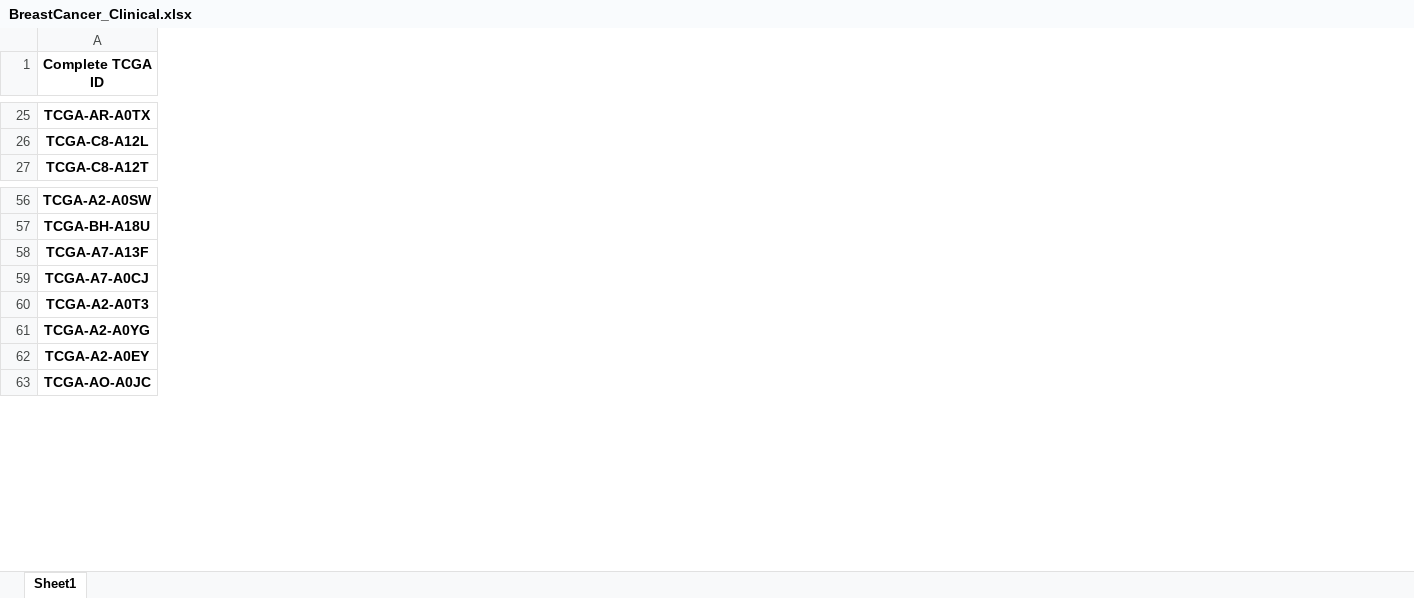
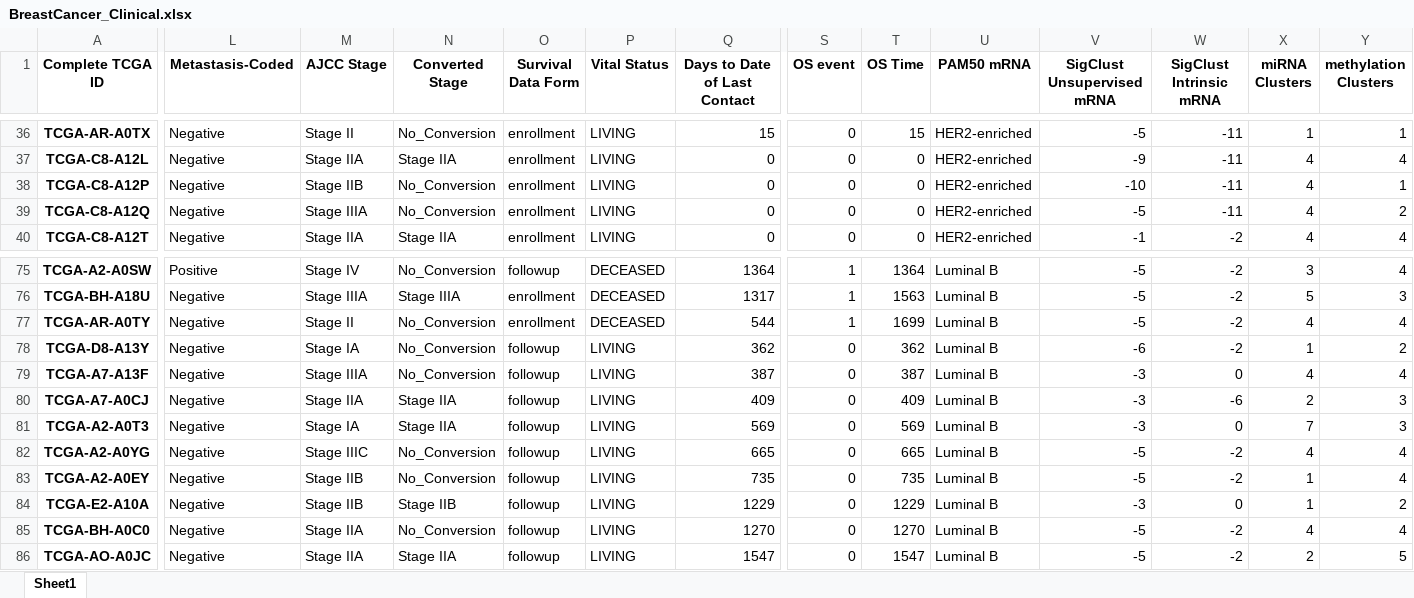
Before and after one commit to araastat/BIOF339_PracticalR, an Excel workbook: Lectures/lecture6_data/BreastCancer_Clinical.xlsx, sheet Sheet1, drawn as a sheet; only a part is shown, gaps mark what is left out; values as stored, in another font and other column widths than the file's, no borders; rows hold the shown columns only; the diff covers the shown part only; the diff names each change by its address in the sheet, - before the commit and + after, or states it on an @@ line.

```diff
--- a/Lectures/lecture6_data/BreastCancer_Clinical.xlsx (sheet Sheet1)
+++ b/Lectures/lecture6_data/BreastCancer_Clinical.xlsx (sheet Sheet1)
+column L (Metastasis-Coded), rows 36-37: Negative | Negative; row 40: Negative; rows 75-76: Positive | Negative; rows 79-83: all Negative; row 86: Negative
+column M (AJCC Stage), rows 36-37: Stage II | Stage IIA; row 40: Stage IIA; rows 75-76: Stage IV | Stage IIIA; rows 79-83: Stage IIIA | Stage IIA | Stage IA | Stage IIIC | Stage IIB; row 86: Stage IIA
+column N (Converted Stage), rows 36-37: No_Conversion | Stage IIA; row 40: Stage IIA; rows 75-76: No_Conversion | Stage IIIA; rows 79-83: No_Conversion | Stage IIA | Stage IIA | No_Conversion | No_Conversion; row 86: Stage IIA
+column O (Survival Data Form), rows 36-37: enrollment | enrollment; row 40: enrollment; rows 75-76: followup | enrollment; rows 79-83: all followup; row 86: followup
+column P (Vital Status), rows 36-37: LIVING | LIVING; row 40: LIVING; rows 75-76: DECEASED | DECEASED; rows 79-83: all LIVING; row 86: LIVING
+column Q (Days to Date of Last Contact), rows 36-37: 15 | 0; row 40: 0; rows 75-76: 1364 | 1317; rows 79-83: 387 | 409 | 569 | 665 | 735; row 86: 1547
+column S (OS event), rows 36-37: 0 | 0; row 40: 0; rows 75-76: 1 | 1; rows 79-83: all 0; row 86: 0
+column T (OS Time), rows 36-37: 15 | 0; row 40: 0; rows 75-76: 1364 | 1563; rows 79-83: 387 | 409 | 569 | 665 | 735; row 86: 1547
+column U (PAM50 mRNA), rows 36-37: HER2-enriched | HER2-enriched; row 40: HER2-enriched; rows 75-76: Luminal B | Luminal B; rows 79-83: all Luminal B; row 86: Luminal B
+column V (SigClust Unsupervised mRNA), rows 36-37: -5 | -9; row 40: -1; rows 75-76: -5 | -5; rows 79-83: -3 | -3 | -3 | -5 | -5; row 86: -5
+column W (SigClust Intrinsic mRNA), rows 36-37: -11 | -11; row 40: -2; rows 75-76: -2 | -2; rows 79-83: 0 | -6 | 0 | -2 | -2; row 86: -2
+column X (miRNA Clusters), rows 36-37: 1 | 4; row 40: 4; rows 75-76: 3 | 5; rows 79-83: 4 | 2 | 7 | 4 | 1; row 86: 2
+column Y (methylation Clusters), rows 36-37: 1 | 4; row 40: 4; rows 75-76: 4 | 3; rows 79-83: 4 | 3 | 3 | 4 | 4; row 86: 5
+row 38: TCGA-C8-A12P | Negative | Stage IIB | No_Conversion | enrollment | LIVING | 0 | 0 | 0 | HER2-enriched | -10 | -11 | 4 | 1
+row 39: TCGA-C8-A12Q | Negative | Stage IIIA | No_Conversion | enrollment | LIVING | 0 | 0 | 0 | HER2-enriched | -5 | -11 | 4 | 2
+row 77: TCGA-AR-A0TY | Negative | Stage II | No_Conversion | enrollment | DECEASED | 544 | 1 | 1699 | Luminal B | -5 | -2 | 4 | 4
+row 78: TCGA-D8-A13Y | Negative | Stage IA | No_Conversion | followup | LIVING | 362 | 0 | 362 | Luminal B | -6 | -2 | 1 | 2
+row 84: TCGA-E2-A10A | Negative | Stage IIB | Stage IIB | followup | LIVING | 1229 | 0 | 1229 | Luminal B | -3 | 0 | 1 | 2
+row 85: TCGA-BH-A0C0 | Negative | Stage IIA | No_Conversion | followup | LIVING | 1270 | 0 | 1270 | Luminal B | -5 | -2 | 4 | 4
```
Also changed, not shown: 22 added rows and 6 added columns elsewhere in this sheet, Lectures/lecture6_data/BreastCancer_Expression.xlsx, 5 other files.
